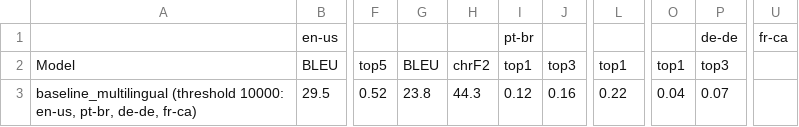
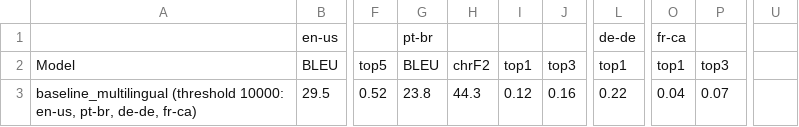
Before and after one commit to J22Melody/signwriting-translation, a CSV file: results_multilingual.csv, drawn as a sheet; only a part is shown, gaps mark what is left out; the diff names each change by its address in the sheet, - before the commit and + after, or states it on an @@ line.

Commit message:
Update results_multilingual.csv

```diff
--- a/results_multilingual.csv
+++ b/results_multilingual.csv
-G1: (empty)
+G1: pt-br
-I1: pt-br
+I1: (empty)
-L1: (empty)
+L1: de-de
-O1: (empty)
+O1: fr-ca
-P1: de-de
+P1: (empty)
-U1: fr-ca
+U1: (empty)
```
